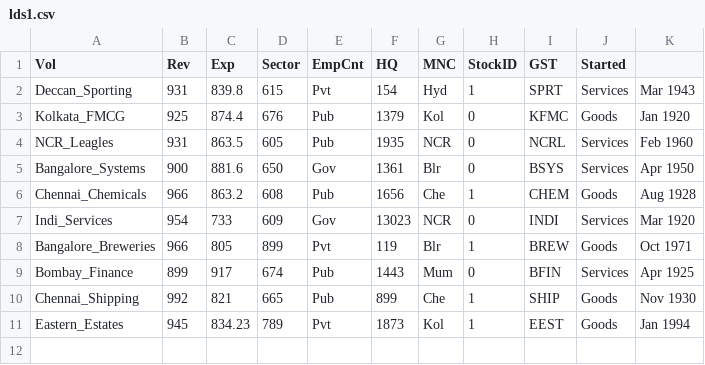
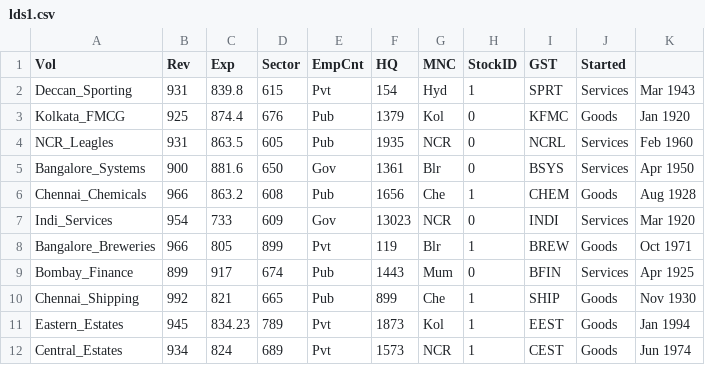
Before and after one commit to vcsgithub/vcsgithub.github.io, a CSV file: lds1.csv, drawn as a sheet; the diff names each change by its address in the sheet, - before the commit and + after, or states it on an @@ line.

Commit message:
Update lds1.csv

```diff
--- a/lds1.csv
+++ b/lds1.csv
+row 12: Central_Estates | 934 | 824 | 689 | Pvt | 1573 | NCR | 1 | CEST | Goods | Jun 1974
```
